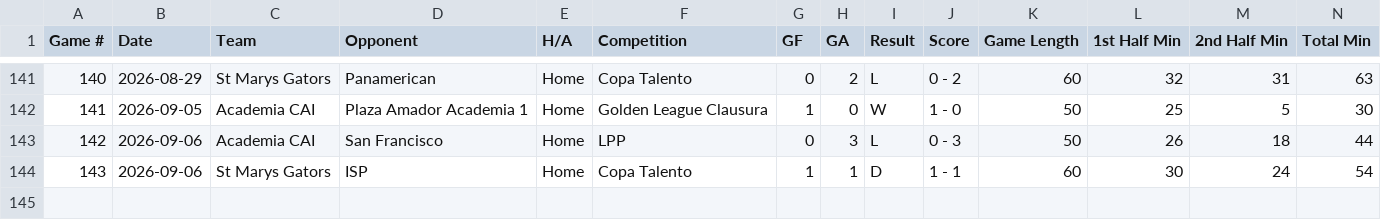
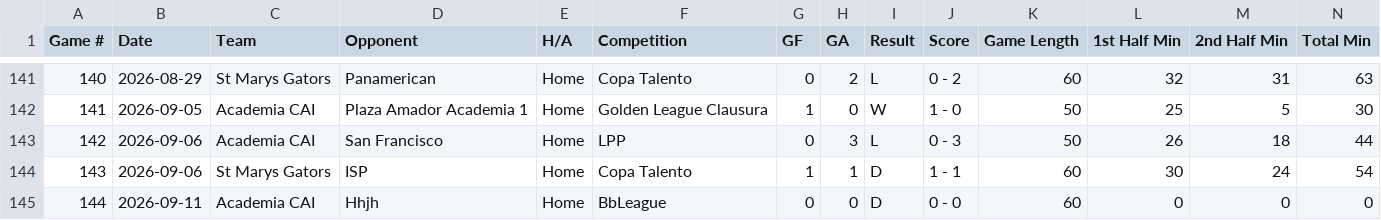
Before and after one commit to pepinllamas/match-data, a CSV file: games.csv, drawn as a sheet; only a part is shown, gaps mark what is left out; rows hold the shown columns only; the diff names each change by its address in the sheet, - before the commit and + after, or states it on an @@ line.

Commit message:
Update match data (144 games)

```diff
--- a/games.csv
+++ b/games.csv
+row 145: 144 | 2026-09-11 | Academia CAI | Hhjh | Home | BbLeague | 0 | 0 | D | 0 - 0 | 60 | 0 | 0 | 0
```
